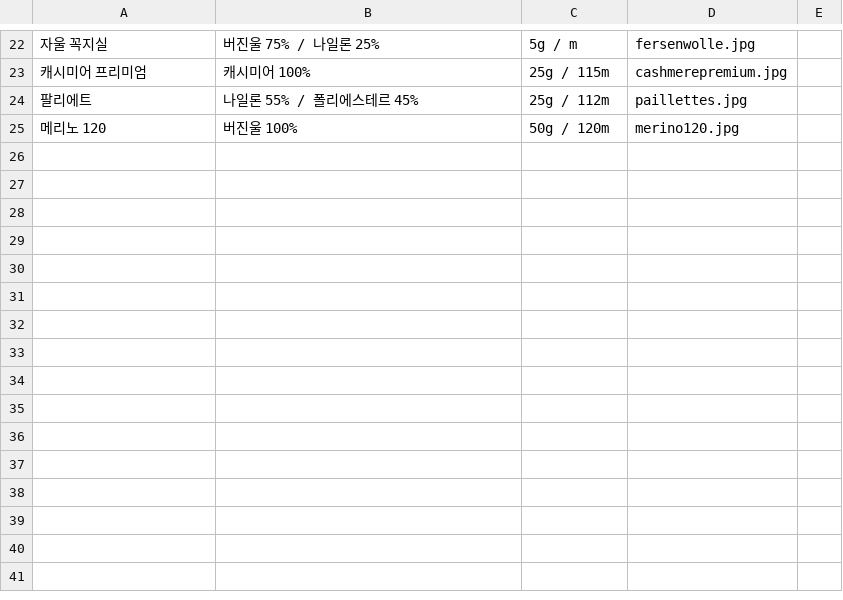
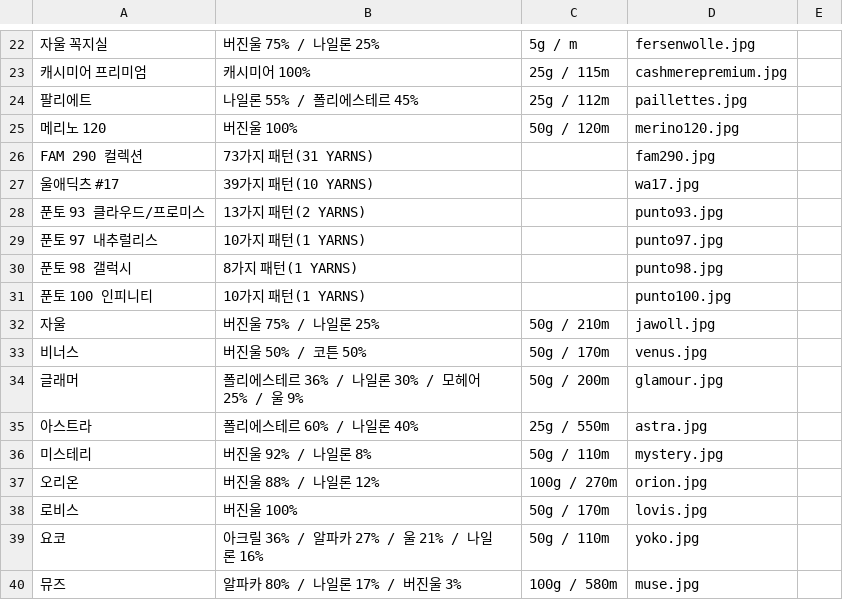
Before and after one commit to ly-kv/forters, a CSV file: products.csv, drawn as a sheet; only a part is shown, gaps mark what is left out; the diff names each change by its address in the sheet, - before the commit and + after, or states it on an @@ line.

Commit message:
Add files via upload

```diff
--- a/products.csv
+++ b/products.csv
+row 26: FAM 290 컬렉션 | 73가지 패턴(31 YARNS) |  | fam290.jpg
+row 27: 울애딕츠 #17 | 39가지 패턴(10 YARNS) |  | wa17.jpg
+row 28: 푼토 93 클라우드/프로미스 | 13가지 패턴(2 YARNS) |  | punto93.jpg
+row 29: 푼토 97 내추럴리스 | 10가지 패턴(1 YARNS) |  | punto97.jpg
+row 30: 푼토 98 갤럭시 | 8가지 패턴(1 YARNS) |  | punto98.jpg
+row 31: 푼토 100 인피니티 | 10가지 패턴(1 YARNS) |  | punto100.jpg
+row 32: 자울 | 버진울 75% / 나일론 25% | 50g / 210m | jawoll.jpg
+row 33: 비너스 | 버진울 50% / 코튼 50% | 50g / 170m | venus.jpg
+row 34: 글래머 | 폴리에스테르 36% / 나일론 30% / 모헤어 25% / 울 9% | 50g / 200m | glamour.jpg
+row 35: 아스트라 | 폴리에스테르 60% / 나일론 40% | 25g / 550m | astra.jpg
+row 36: 미스테리 | 버진울 92% / 나일론 8% | 50g / 110m | mystery.jpg
+row 37: 오리온 | 버진울 88% / 나일론 12% | 100g / 270m | orion.jpg
+row 38: 로비스 | 버진울 100% | 50g / 170m | lovis.jpg
+row 39: 요코 | 아크릴 36% / 알파카 27% / 울 21% / 나일론 16% | 50g / 110m | yoko.jpg
+row 40: 뮤즈 | 알파카 80% / 나일론 17% / 버진울 3% | 100g / 580m | muse.jpg
```
